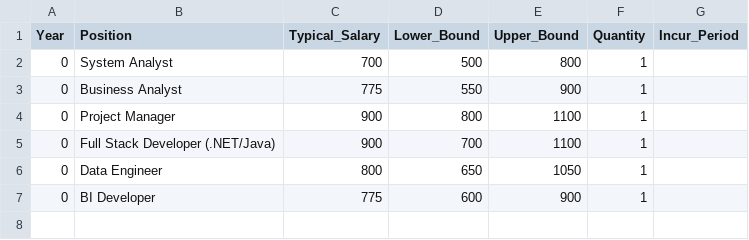
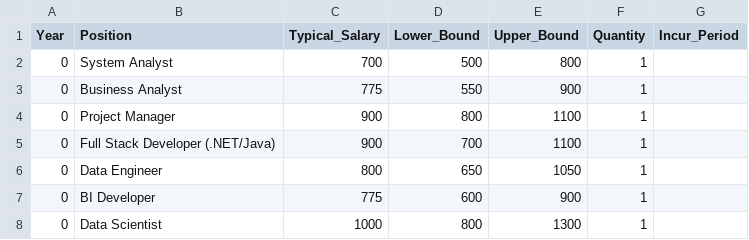
Before and after one commit to mihoku/Monash-PM-Assignment-Monte-Carlo, a CSV file: cost_dataset.csv, drawn as a sheet.

Commit message:
update cost dataset

```diff
--- a/cost_dataset.csv
+++ b/cost_dataset.csv
@@ -7 +7,2 @@ Year;Position;Typical_Salary;Lower_Bound;Upper_Bound;Quantity;Incur_Period
 0;BI Developer;775;600;900;1;
+0;Data Scientist;1000;800;1300;1;
```
